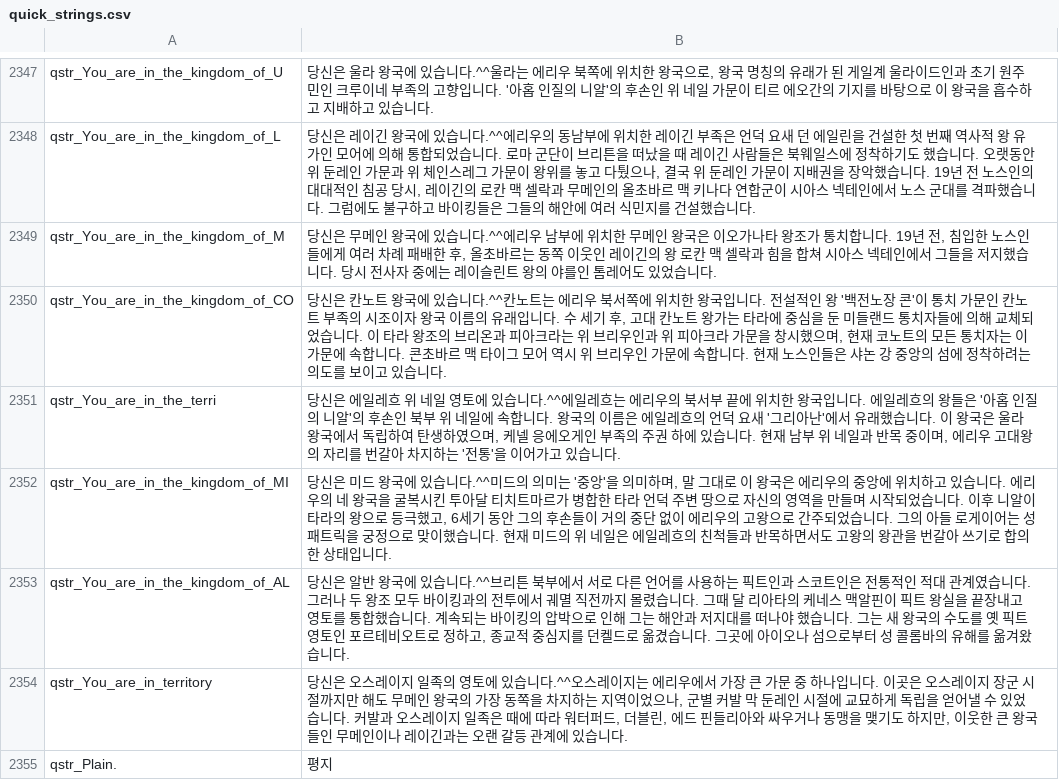
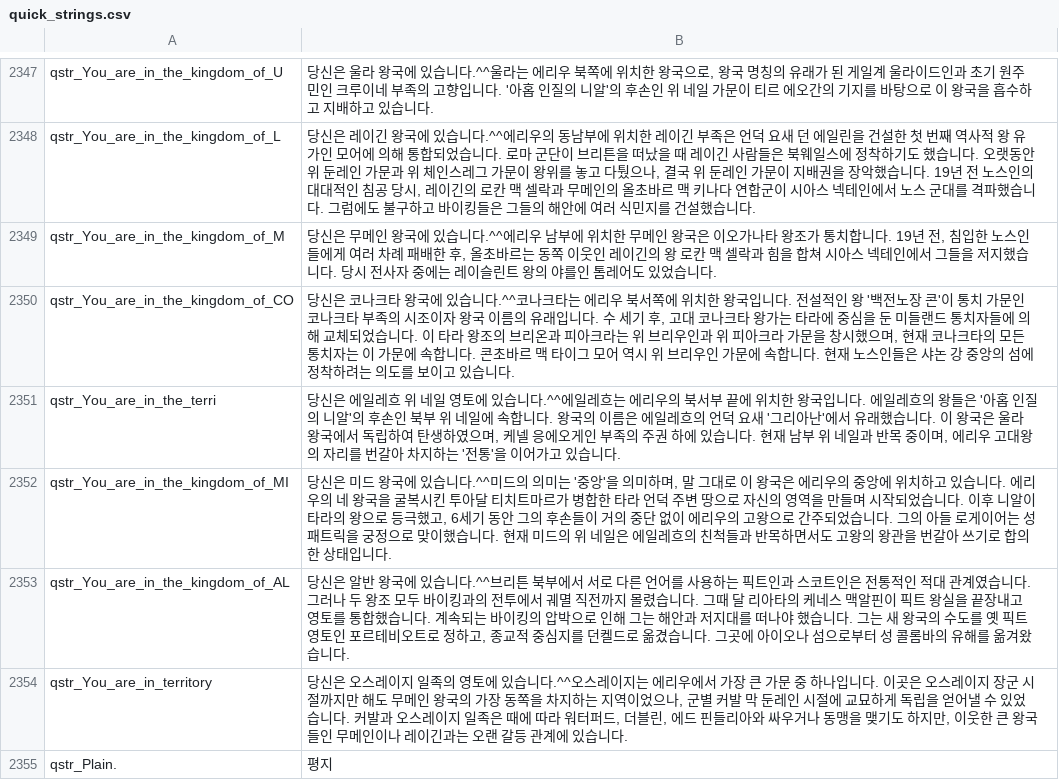
Before and after one commit to 21garam/MB_VikingConquest_R_Korean, a CSV file: languages/en/quick_strings.csv, drawn as a sheet; only a part is shown, gaps mark what is left out.

```diff
--- a/languages/en/quick_strings.csv
+++ b/languages/en/quick_strings.csv
@@ -2349,3 +2349,3 @@ qstr_You_are_in_the_kingdom_of_L|당신은 레이긴 왕국에 있습니다.^^
 qstr_You_are_in_the_kingdom_of_M|당신은 무메인 왕국에 있습니다.^^에리우 남부에 위치한 무메인 왕국은 이오가나타 왕조가 통치합니다. 19년 전, 침입한 노스인들에게 여러 차례 패배한 후, 올초바르는 동쪽 이웃인 레이긴의 왕 로칸 맥 셀락과 힘을 합쳐 시아스 넥테인에서 그들을 저지했습니다. 당시 전사자 중에는 레이슬린트 왕의 야를인 톰레어도 있었습니다.
-qstr_You_are_in_the_kingdom_of_CO|당신은 칸노트 왕국에 있습니다.^^칸노트는 에리우 북서쪽에 위치한 왕국입니다. 전설적인 왕 '백전노장 콘'이 통치 가문인 칸노트 부족의 시조이자 왕국 이름의 유래입니다. 수 세기 후, 고대 칸노트 왕가는 타라에 중심을 둔 미들랜드 통치자들에 의해 교체되었습니다. 이 타라 왕조의 브리온과 피아크라는 위 브리우인과 위 피아크라 가문을 창시했으며, 현재 코노트의 모든 통치자는 이 가문에 속합니다. 콘초바르 맥 타이그 모어 역시 위 브리우인 가문에 속합니다. 현재 노스인들은 샤논 강 중앙의 섬에 정착하려는 의도를 보이고 있습니다.
+qstr_You_are_in_the_kingdom_of_CO|당신은 코나크타 왕국에 있습니다.^^코나크타는 에리우 북서쪽에 위치한 왕국입니다. 전설적인 왕 '백전노장 콘'이 통치 가문인 코나크타 부족의 시조이자 왕국 이름의 유래입니다. 수 세기 후, 고대 코나크타 왕가는 타라에 중심을 둔 미들랜드 통치자들에 의해 교체되었습니다. 이 타라 왕조의 브리온과 피아크라는 위 브리우인과 위 피아크라 가문을 창시했으며, 현재 코나크타의 모든 통치자는 이 가문에 속합니다. 콘초바르 맥 타이그 모어 역시 위 브리우인 가문에 속합니다. 현재 노스인들은 샤논 강 중앙의 섬에 정착하려는 의도를 보이고 있습니다.
 qstr_You_are_in_the_terri|당신은 에일레흐 위 네일 영토에 있습니다.^^에일레흐는 에리우의 북서부 끝에 위치한 왕국입니다. 에일레흐의 왕들은 '아홉 인질의 니알'의 후손인 북부 위 네일에 속합니다. 왕국의 이름은 에일레흐의 언덕 요새 '그리아난'에서 유래했습니다. 이 왕국은 울라 왕국에서 독립하여 탄생하였으며, 케넬 응에오게인 부족의 주권 하에 있습니다. 현재 남부 위 네일과 반목 중이며, 에리우 고대왕의 자리를 번갈아 차지하는 '전통'을 이어가고 있습니다.
```
Also changed, not shown: languages/en/factions.csv, languages/en/game_menus.csv, 2 other files.
